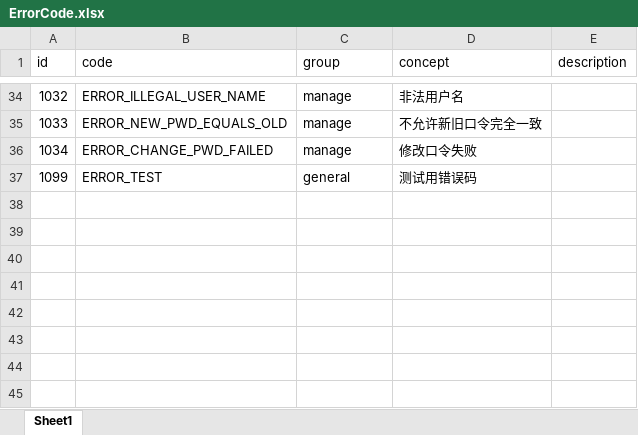
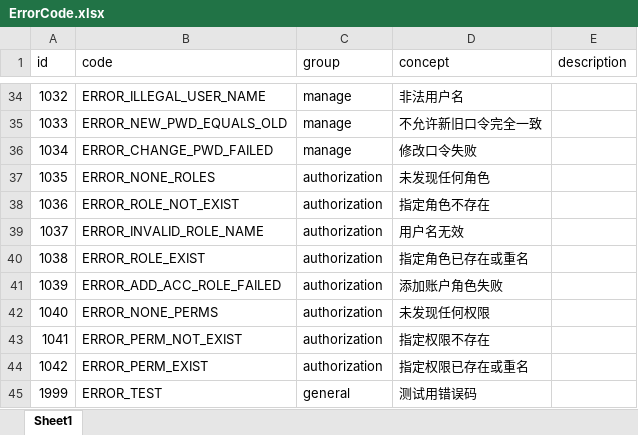
Before and after one commit to internaldevelop/vulner_cloud, an Excel workbook: system_code/src/main/resources/ErrorCode.xlsx, sheet Sheet1, drawn as a sheet; only a part is shown, gaps mark what is left out; values as stored, in another font and other column widths than the file's, no borders; addresses are those after the commit; the diff names each change by its address in the sheet, - before the commit and + after, or states it on an @@ line.

Commit message:
account role map

```diff
--- a/system_code/src/main/resources/ErrorCode.xlsx (sheet Sheet1)
+++ b/system_code/src/main/resources/ErrorCode.xlsx (sheet Sheet1)
+row 37: 1035 | ERROR_NONE_ROLES | authorization | 未发现任何角色
+row 38: 1036 | ERROR_ROLE_NOT_EXIST | authorization | 指定角色不存在
+row 39: 1037 | ERROR_INVALID_ROLE_NAME | authorization | 用户名无效
+row 40: 1038 | ERROR_ROLE_EXIST | authorization | 指定角色已存在或重名
+row 41: 1039 | ERROR_ADD_ACC_ROLE_FAILED | authorization | 添加账户角色失败
+row 42: 1040 | ERROR_NONE_PERMS | authorization | 未发现任何权限
+row 43: 1041 | ERROR_PERM_NOT_EXIST | authorization | 指定权限不存在
+row 44: 1042 | ERROR_PERM_EXIST | authorization | 指定权限已存在或重名
-A45 (id): 1099
+A45 (id): 1999
```
Also changed, not shown: 18 other files.
